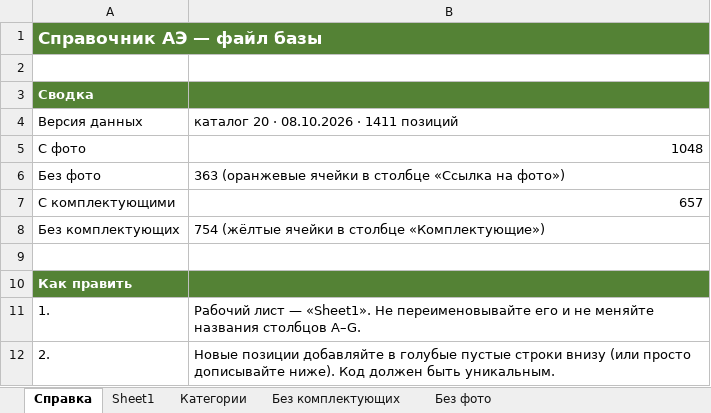
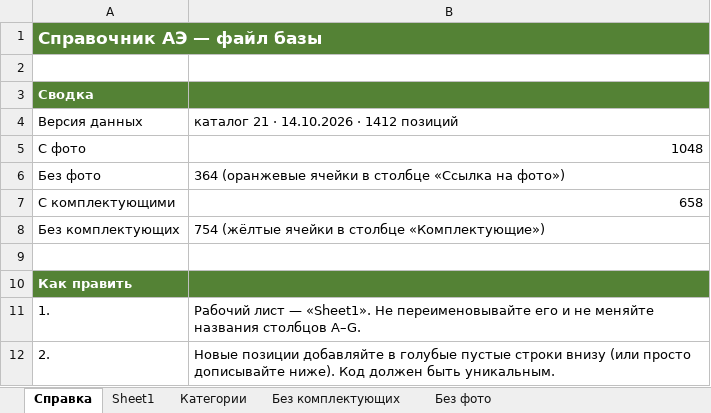
Before and after one commit to Freon717/ae69-catalog-data, an Excel workbook: AE69-base.xlsx, sheet Справка, drawn as a sheet; only a part is shown; values as stored, in another font and other column widths than the file's, no borders; the diff names each change by its address in the sheet, - before the commit and + after, or states it on an @@ line.

Commit message:
Каталог 21: набор уплотнителей 2044 и правка состава 3196

```diff
--- a/AE69-base.xlsx (sheet Справка)
+++ b/AE69-base.xlsx (sheet Справка)
-B4: каталог 20 · 08.10.2026 · 1411 позиций
+B4: каталог 21 · 14.10.2026 · 1412 позиций
-B6: 363 (оранжевые ячейки…
+B6: 364 (оранжевые ячейки…
-B7: 657
+B7: 658
```
Also changed, not shown: sheet Sheet1, sheet Без фото, sheet Категории, 3 other files.
